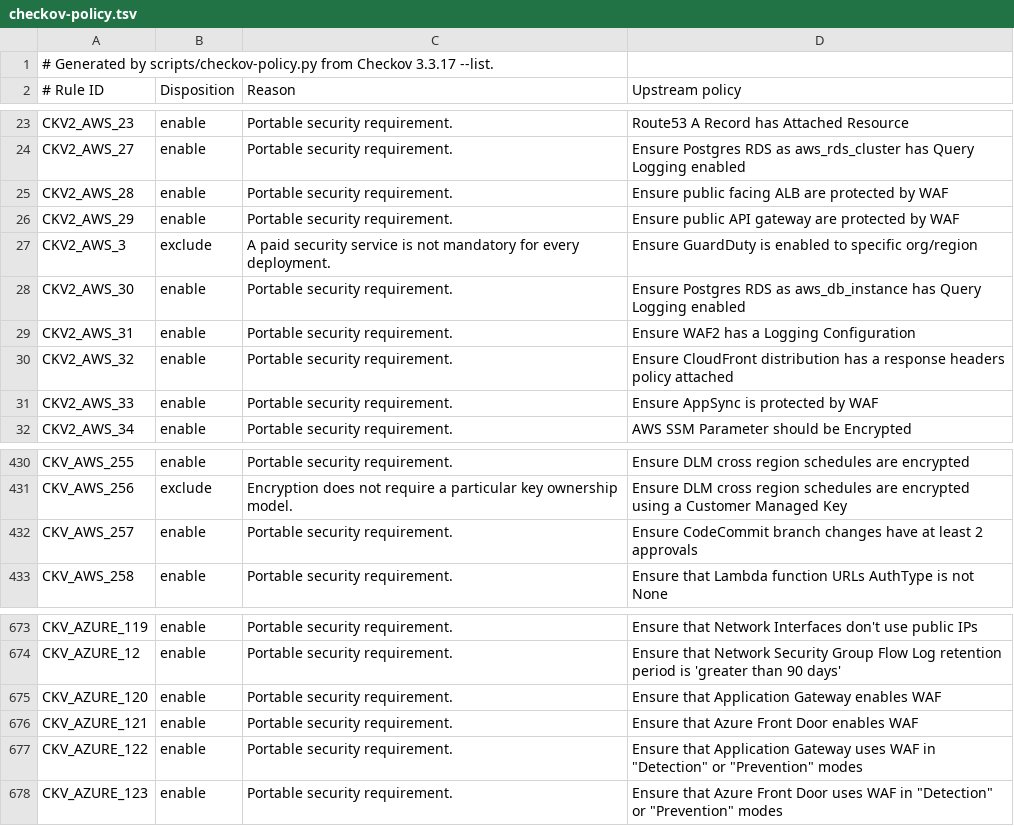
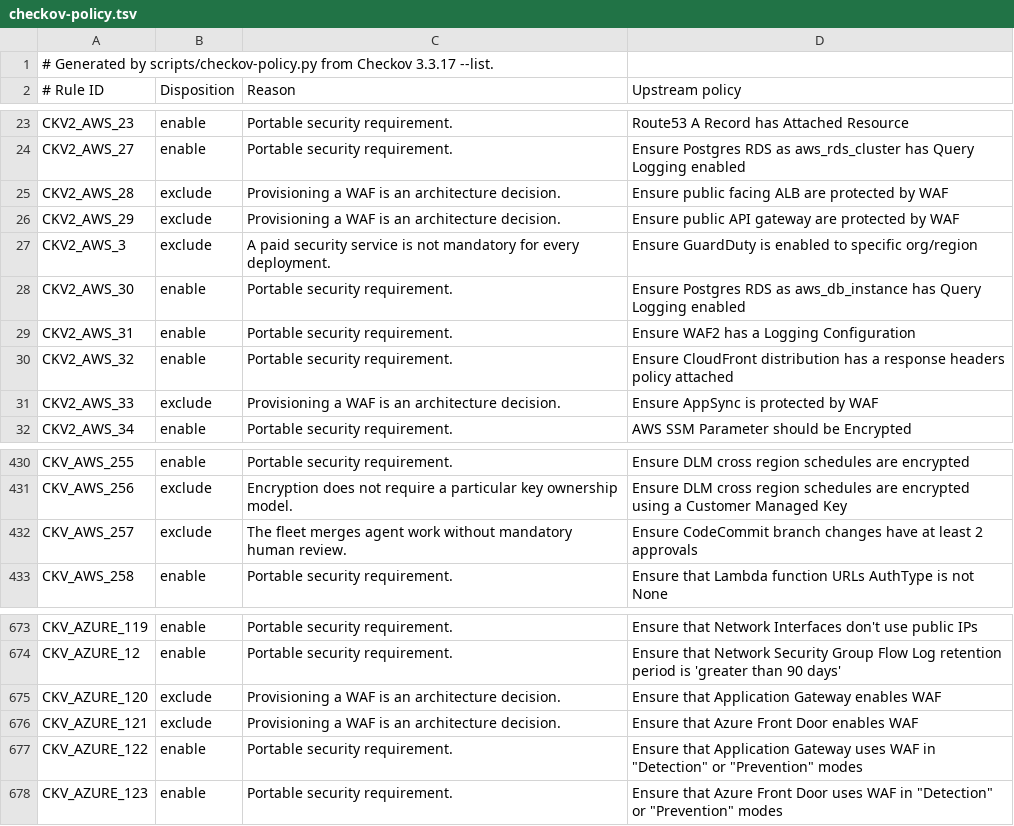
Before and after one commit to ciechanowiec/airness, a TSV file: airness-config/src/main/resources/eu/ciechanowiec/airness/scanners/checkov-policy.tsv, drawn as a sheet; only a part is shown, gaps mark what is left out.

Commit message:
feat(security): scan build plugins and attach module SBOMs
Build tools need the same vulnerability checks as project dependencies.
Resolve their effective Maven classpaths so plugin dependency overrides
are included, and remediate affected tools with compatible updates and
narrow exceptions for incorrect advisory matches.

Generate reproducible CycloneDX inventories per module and attach them
to Maven publication. Keep generation mandatory when tests are skipped,
and align Checkov architecture and review rules with the fleet policy.
Include consumer regression coverage and simplified verification docs.

Validated with Extended reactor verification (1710 tests), all 409
consumer boundary assertions, and README linting (3033 rules).

```diff
--- a/airness-config/src/main/resources/eu/ciechanowiec/airness/scanners/checkov-policy.tsv
+++ b/airness-config/src/main/resources/eu/ciechanowiec/airness/scanners/checkov-policy.tsv
@@ -24,4 +24,4 @@ CKV2_AWS_23	enable	Portable security requirement.	Route53 A Record has Attached
 CKV2_AWS_27	enable	Portable security requirement.	Ensure Postgres RDS as aws_rds_cluster has Query Logging enabled
-CKV2_AWS_28	enable	Portable security requirement.	Ensure public facing ALB are protected by WAF
-CKV2_AWS_29	enable	Portable security requirement.	Ensure public API gateway are protected by WAF
+CKV2_AWS_28	exclude	Provisioning a WAF is an architecture decision.	Ensure public facing ALB are protected by WAF
+CKV2_AWS_29	exclude	Provisioning a WAF is an architecture decision.	Ensure public API gateway are protected by WAF
 CKV2_AWS_3	exclude	A paid security service is not mandatory for every deployment.	Ensure GuardDuty is enabled to specific org/region
@@ -30,3 +30,3 @@ CKV2_AWS_31	enable	Portable security requirement.	Ensure WAF2 has a Logging Conf
 CKV2_AWS_32	enable	Portable security requirement.	Ensure CloudFront distribution has a response headers policy attached
-CKV2_AWS_33	enable	Portable security requirement.	Ensure AppSync is protected by WAF
+CKV2_AWS_33	exclude	Provisioning a WAF is an architecture decision.	Ensure AppSync is protected by WAF
 CKV2_AWS_34	enable	Portable security requirement.	AWS SSM Parameter should be Encrypted
@@ -431,3 +431,3 @@ CKV_AWS_255	enable	Portable security requirement.	Ensure DLM cross region schedu
 CKV_AWS_256	exclude	Encryption does not require a particular key ownership model.	Ensure DLM cross region schedules are encrypted using a Customer Managed Key
-CKV_AWS_257	enable	Portable security requirement.	Ensure CodeCommit branch changes have at least 2 approvals
+CKV_AWS_257	exclude	The fleet merges agent work without mandatory human review.	Ensure CodeCommit branch changes have at least 2 approvals
 CKV_AWS_258	enable	Portable security requirement.	Ensure that Lambda function URLs AuthType is not None
@@ -674,4 +674,4 @@ CKV_AZURE_119	enable	Portable security requirement.	Ensure that Network Interfac
 CKV_AZURE_12	enable	Portable security requirement.	Ensure that Network Security Group Flow Log retention period is 'greater than 90 days'
-CKV_AZURE_120	enable	Portable security requirement.	Ensure that Application Gateway enables WAF
-CKV_AZURE_121	enable	Portable security requirement.	Ensure that Azure Front Door enables WAF
+CKV_AZURE_120	exclude	Provisioning a WAF is an architecture decision.	Ensure that Application Gateway enables WAF
+CKV_AZURE_121	exclude	Provisioning a WAF is an architecture decision.	Ensure that Azure Front Door enables WAF
 CKV_AZURE_122	enable	Portable security requirement.	Ensure that Application Gateway uses WAF in "Detection" or "Prevention" modes
```
Also changed, not shown: 34 other files.
